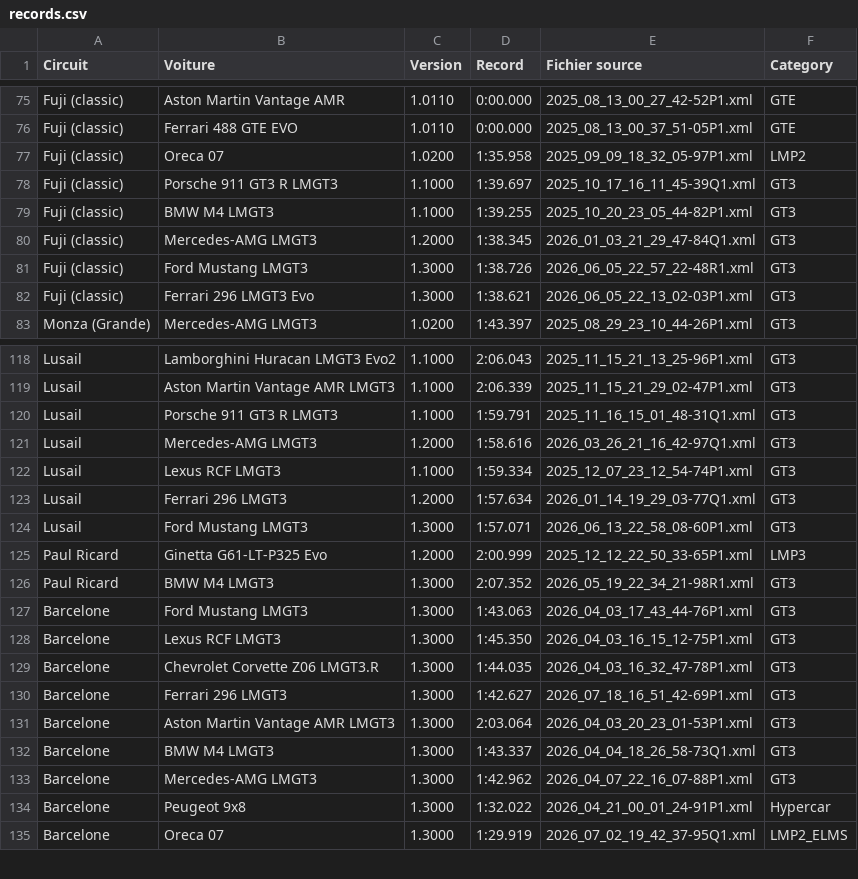
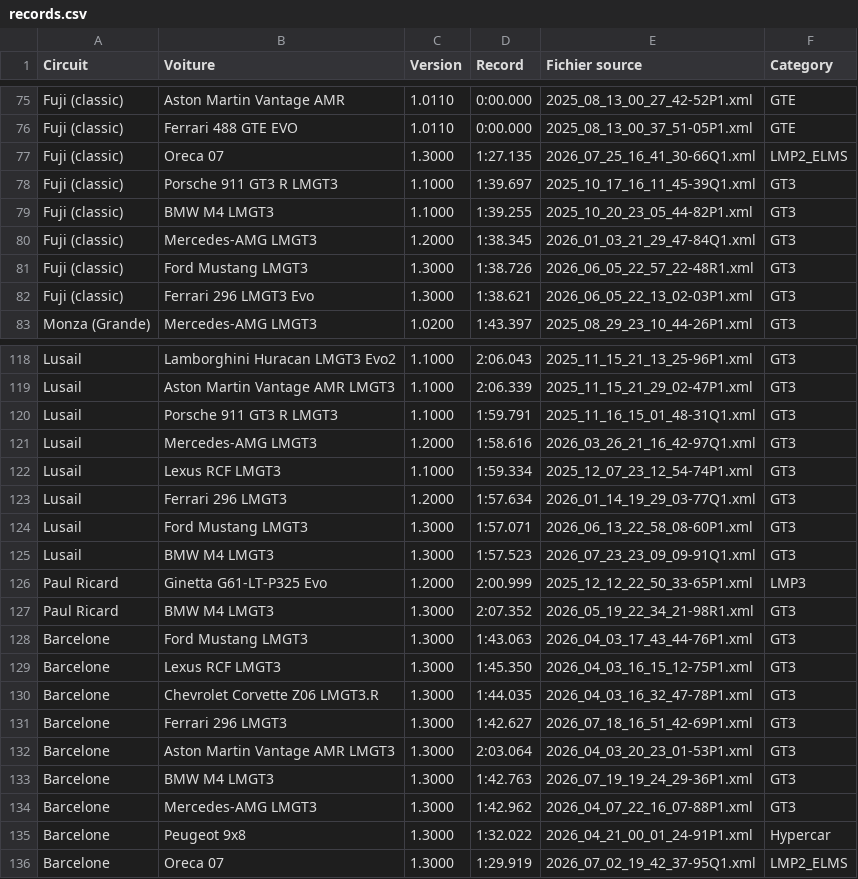
Before and after one commit to f1destatistiques-dotcom/LMU-stats, a CSV file: records.csv, drawn as a sheet; only a part is shown, gaps mark what is left out.

```diff
--- a/records.csv
+++ b/records.csv
@@ -76,3 +76,3 @@ Fuji (classic),Aston Martin Vantage AMR,1.0110,0:00.000,2025_08_13_00_27_42-52P1
 Fuji (classic),Ferrari 488 GTE EVO,1.0110,0:00.000,2025_08_13_00_37_51-05P1.xml,GTE
-Fuji (classic),Oreca 07,1.0200,1:35.958,2025_09_09_18_32_05-97P1.xml,LMP2
+Fuji (classic),Oreca 07,1.3000,1:27.135,2026_07_25_16_41_30-66Q1.xml,LMP2_ELMS
 Fuji (classic),Porsche 911 GT3 R LMGT3,1.1000,1:39.697,2025_10_17_16_11_45-39Q1.xml,GT3
@@ -124,2 +124,3 @@ Lusail,Ferrari 296 LMGT3,1.2000,1:57.634,2026_01_14_19_29_03-77Q1.xml,GT3
 Lusail,Ford Mustang LMGT3,1.3000,1:57.071,2026_06_13_22_58_08-60P1.xml,GT3
+Lusail,BMW M4 LMGT3,1.3000,1:57.523,2026_07_23_23_09_09-91Q1.xml,GT3
 Paul Ricard,Ginetta G61-LT-P325 Evo,1.2000,2:00.999,2025_12_12_22_50_33-65P1.xml,LMP3
@@ -131,3 +132,3 @@ Barcelone,Ferrari 296 LMGT3,1.3000,1:42.627,2026_07_18_16_51_42-69P1.xml,GT3
 Barcelone,Aston Martin Vantage AMR LMGT3,1.3000,2:03.064,2026_04_03_20_23_01-53P1.xml,GT3
-Barcelone,BMW M4 LMGT3,1.3000,1:43.337,2026_04_04_18_26_58-73Q1.xml,GT3
+Barcelone,BMW M4 LMGT3,1.3000,1:42.763,2026_07_19_19_24_29-36P1.xml,GT3
 Barcelone,Mercedes-AMG LMGT3,1.3000,1:42.962,2026_04_07_22_16_07-88P1.xml,GT3
```
Also changed, not shown: general_data.csv, laps_by_circuit.csv, 1 other file.
